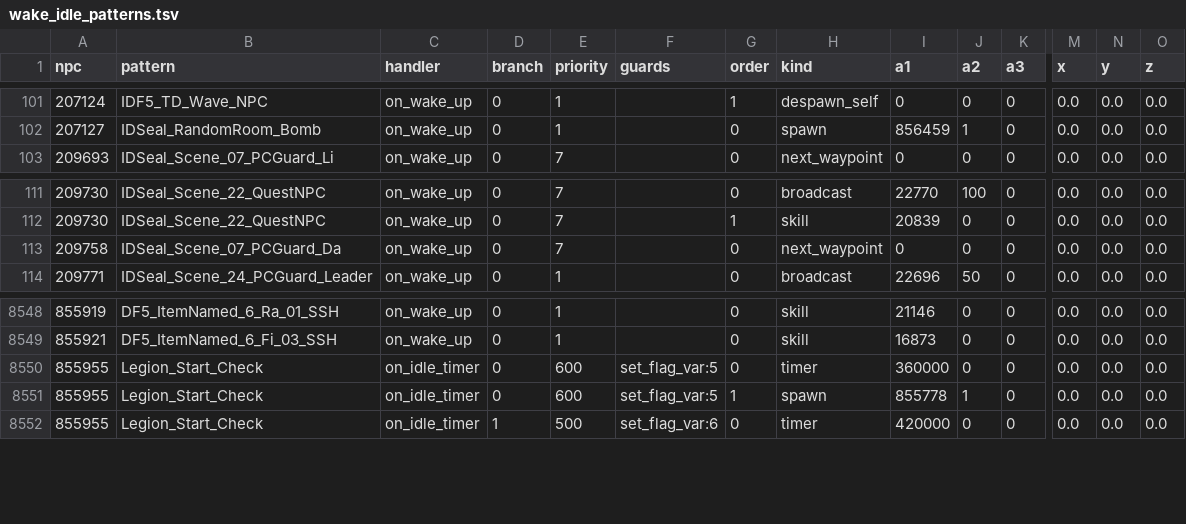
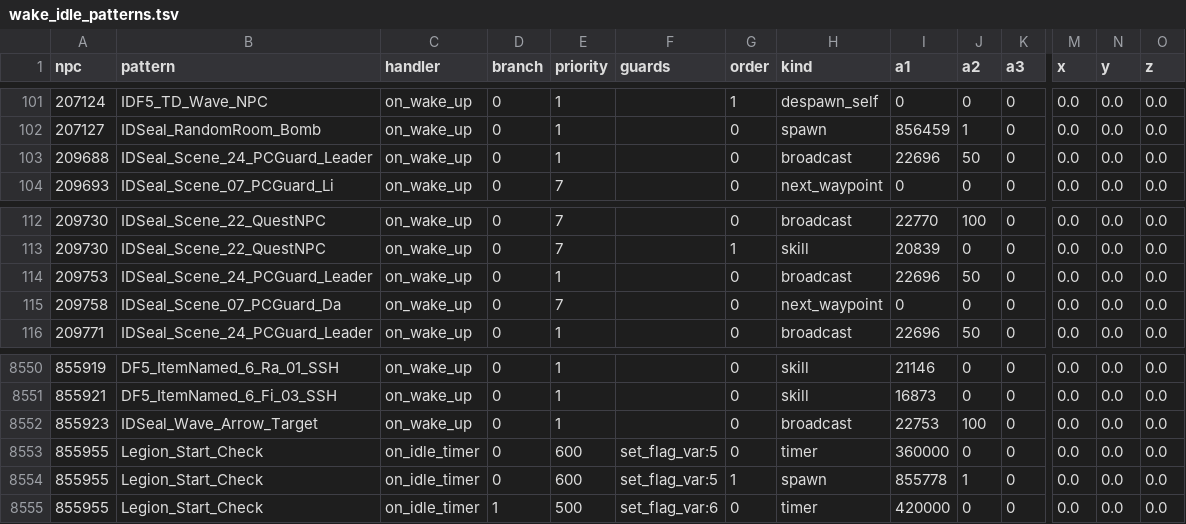
Before and after one commit to rrfarmer/BeyondAionSharp, a TSV file: tools/client-extract/out/wake_idle_patterns.tsv, drawn as a sheet; only a part is shown, gaps mark what is left out; rows hold the shown columns only; the diff names each change by its address in the sheet, - before the commit and + after, or states it on an @@ line.

```diff
--- a/tools/client-extract/out/wake_idle_patterns.tsv
+++ b/tools/client-extract/out/wake_idle_patterns.tsv
+row 103: 209688 | IDSeal_Scene_24_PCGuard_Leader | on_wake_up | 0 | 1 |  | 0 | broadcast | 22696 | 50 | 0 | 0.0 | 0.0 | 0.0
+row 114: 209753 | IDSeal_Scene_24_PCGuard_Leader | on_wake_up | 0 | 1 |  | 0 | broadcast | 22696 | 50 | 0 | 0.0 | 0.0 | 0.0
+row 8552: 855923 | IDSeal_Wave_Arrow_Target | on_wake_up | 0 | 1 |  | 0 | broadcast | 22753 | 100 | 0 | 0.0 | 0.0 | 0.0
```
Also changed, not shown: 8 other files.
